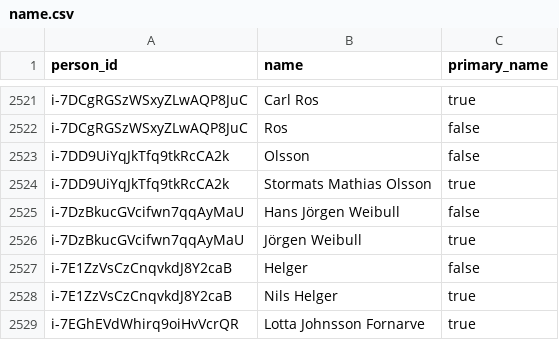
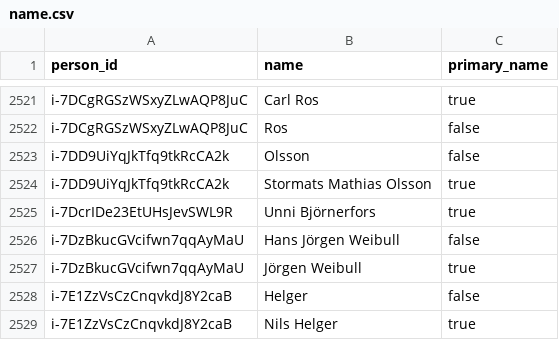
Before and after one commit to swerik-project/riksdagen-persons, a CSV file: data/name.csv, drawn as a sheet; only a part is shown, gaps mark what is left out; the shorter side is filled out with more unchanged rows.

```diff
--- a/data/name.csv
+++ b/data/name.csv
@@ -2524,2 +2524,3 @@ i-7DD9UiYqJkTfq9tkRcCA2k,Olsson,false
 i-7DD9UiYqJkTfq9tkRcCA2k,Stormats Mathias Olsson,true
+i-7DcrIDe23EtUHsJevSWL9R,Unni Björnerfors,true
 i-7DzBkucGVcifwn7qqAyMaU,Hans Jörgen Weibull,false
```
Also changed, not shown: data/external_identifiers.csv, data/location_specifier.csv, 4 other files.
